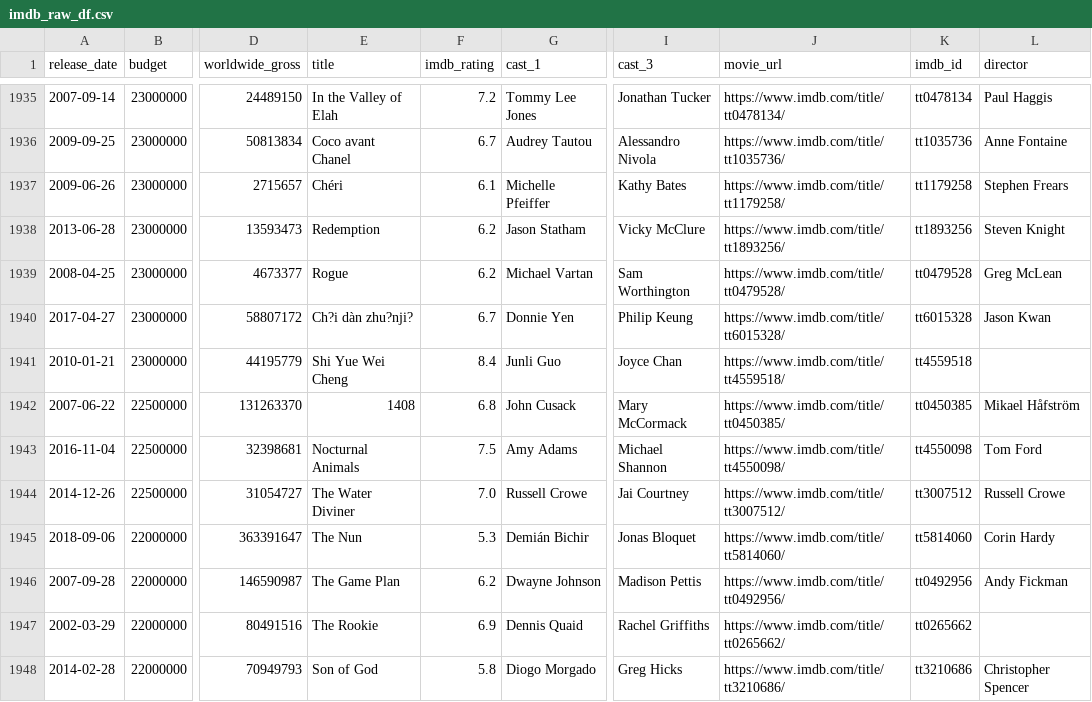
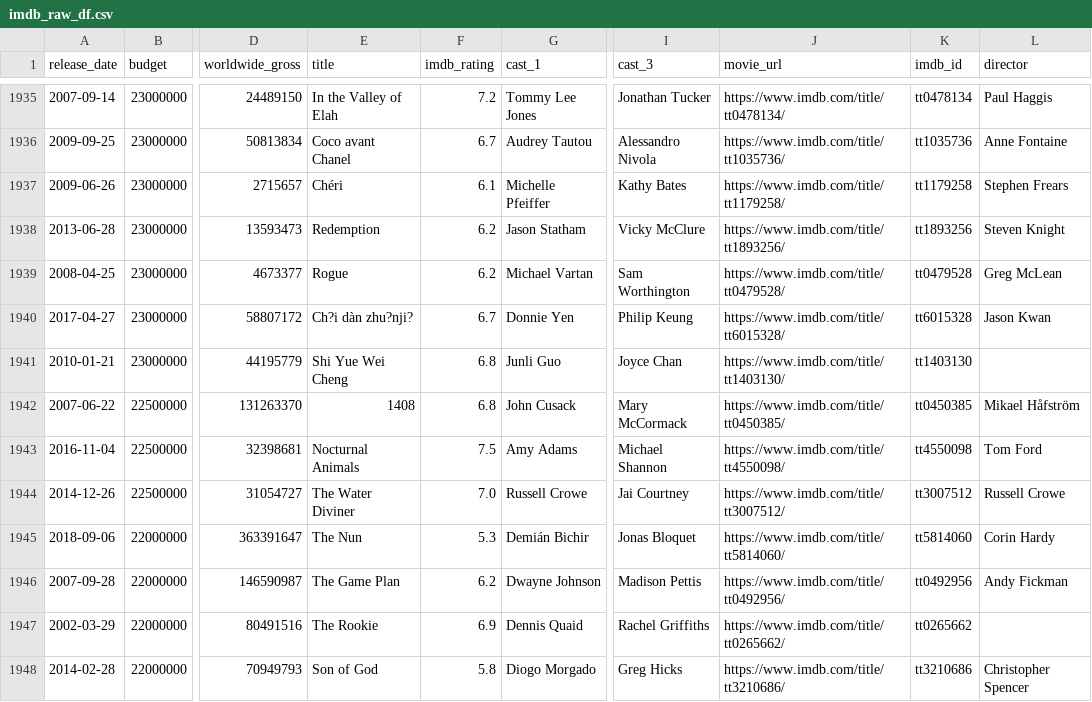
Before and after one commit to lmbauyeung/Final_Project, a CSV file: imdb_raw_df.csv, drawn as a sheet; only a part is shown, gaps mark what is left out; the diff names each change by its address in the sheet, - before the commit and + after, or states it on an @@ line.

```diff
--- a/imdb_raw_df.csv
+++ b/imdb_raw_df.csv
-F1941 (imdb_rating): 8.4
+F1941 (imdb_rating): 6.8
-J1941 (movie_url): https://www.imdb.com/title/tt4559518/
+J1941 (movie_url): https://www.imdb.com/title/tt1403130/
-K1941 (imdb_id): tt4559518
+K1941 (imdb_id): tt1403130
```
Also changed, not shown: imdb_extra_df.csv, 1 other file.
